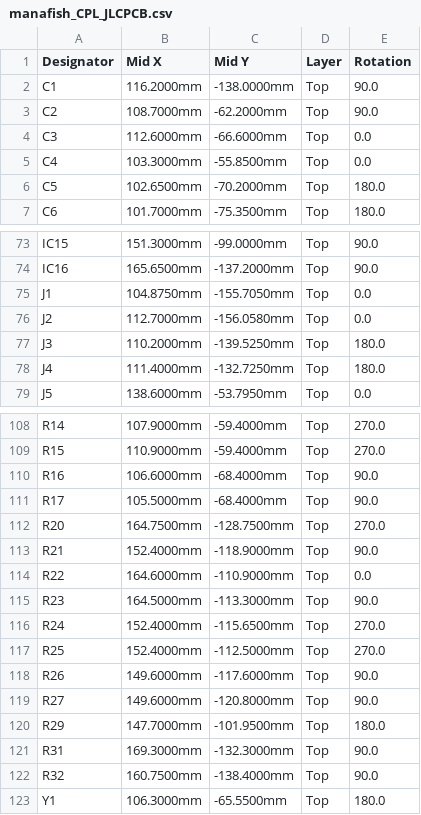
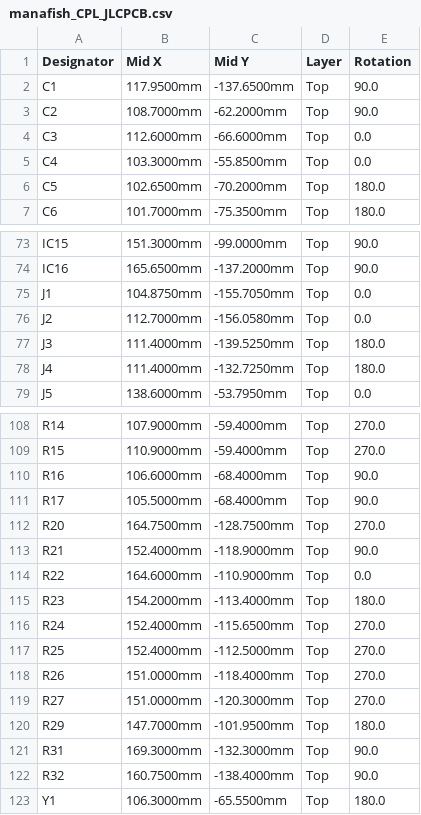
Before and after one commit to Tropaion/Manafish_Mainboard, a CSV file: hardware/mainboard/production/manafish_CPL_JLCPCB.csv, drawn as a sheet; only a part is shown, gaps mark what is left out; the diff covers the shown part only.

```diff
--- a/hardware/mainboard/production/manafish_CPL_JLCPCB.csv
+++ b/hardware/mainboard/production/manafish_CPL_JLCPCB.csv
@@ -1,3 +1,3 @@
 Designator,Mid X,Mid Y,Layer,Rotation
-C1,116.2000mm,-138.0000mm,Top,90.0
+C1,117.9500mm,-137.6500mm,Top,90.0
 C2,108.7000mm,-62.2000mm,Top,90.0
@@ -76,3 +76,3 @@ J1,104.8750mm,-155.7050mm,Top,0.0
 J2,112.7000mm,-156.0580mm,Top,0.0
-J3,110.2000mm,-139.5250mm,Top,180.0
+J3,111.4000mm,-139.5250mm,Top,180.0
 J4,111.4000mm,-132.7250mm,Top,180.0
@@ -114,7 +114,7 @@ R21,152.4000mm,-118.9000mm,Top,90.0
 R22,164.6000mm,-110.9000mm,Top,0.0
-R23,164.5000mm,-113.3000mm,Top,90.0
+R23,154.2000mm,-113.4000mm,Top,180.0
 R24,152.4000mm,-115.6500mm,Top,270.0
 R25,152.4000mm,-112.5000mm,Top,270.0
-R26,149.6000mm,-117.6000mm,Top,90.0
-R27,149.6000mm,-120.8000mm,Top,90.0
+R26,151.0000mm,-118.4000mm,Top,270.0
+R27,151.0000mm,-120.3000mm,Top,270.0
 R29,147.7000mm,-101.9500mm,Top,180.0
```
Also changed, not shown: 24 edited cells elsewhere in this file, hardware/mainboard/manafish.csv, hardware/mainboard/production/manafish_BOM_JLCPCB.csv, 12 other files.
